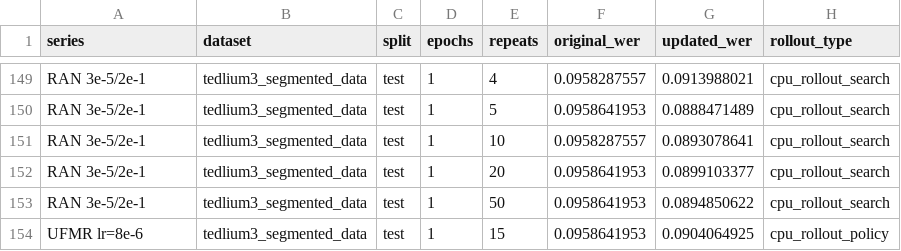
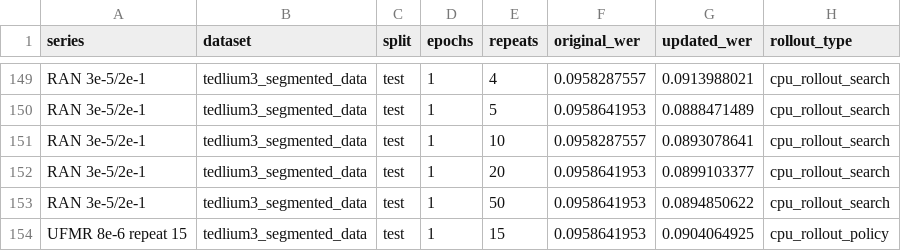
Before and after one commit to robflynnyh/learning-to-augment, a CSV file: exp/results/repro/oracle/oracle_lr_sweep_vs_ufmr.csv, drawn as a sheet; only a part is shown, gaps mark what is left out; the diff covers the shown part only.

Commit message:
Improve ROB-60 oracle plot contrast

```diff
--- a/exp/results/repro/oracle/oracle_lr_sweep_vs_ufmr.csv
+++ b/exp/results/repro/oracle/oracle_lr_sweep_vs_ufmr.csv
@@ -153,2 +153,2 @@ RAN 3e-5/2e-1,tedlium3_segmented_data,test,1,20,0.0958641953,0.0899103377,cpu_ro
 RAN 3e-5/2e-1,tedlium3_segmented_data,test,1,50,0.0958641953,0.0894850622,cpu_rollout_search
-UFMR lr=8e-6,tedlium3_segmented_data,test,1,15,0.0958641953,0.0904064925,cpu_rollout_policy
+UFMR 8e-6 repeat 15,tedlium3_segmented_data,test,1,15,0.0958641953,0.0904064925,cpu_rollout_policy
```
Also changed, not shown: 24 moved rows elsewhere in this file, exp/results/repro/oracle/oracle_best_repeat50_lrs_vs_ufmr.csv, 5 other files.
